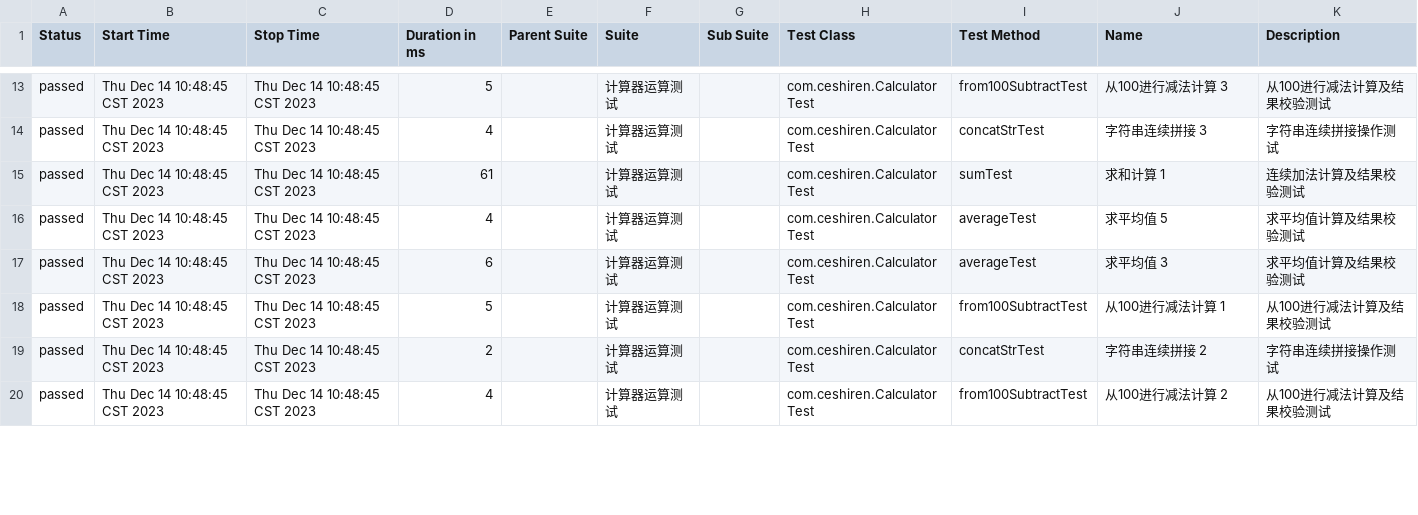
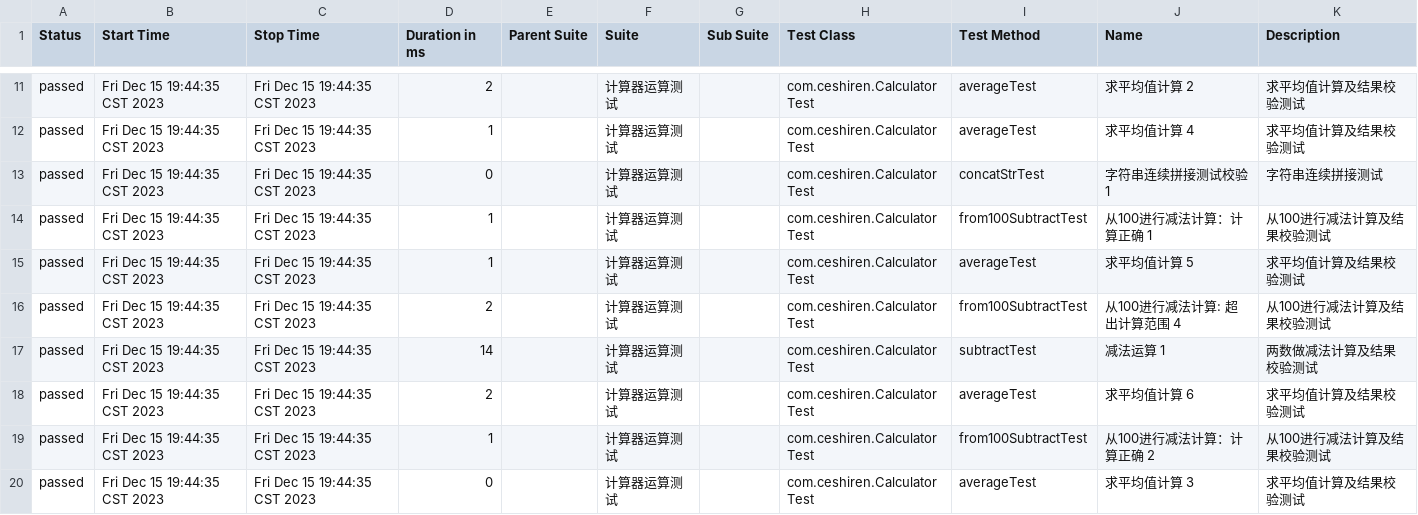
Before and after one commit to Gh-chenqiang/jck28, a CSV file: JUnit5Practice/report/data/suites.csv, drawn as a sheet; only a part is shown, gaps mark what is left out; the diff covers the shown part only.

```diff
--- a/JUnit5Practice/report/data/suites.csv
+++ b/JUnit5Practice/report/data/suites.csv
@@ -13,8 +11,10 @@
-"passed","Thu Dec 14 10:48:45 CST 2023","Thu Dec 14 10:48:45 CST 2023","5","","计算器运算测试","","com.ceshiren.CalculatorTest","from100SubtractTest","从100进行减法计算 3","从100进行减法计算及结果校验测试"
-"passed","Thu Dec 14 10:48:45 CST 2023","Thu Dec 14 10:48:45 CST 2023","4","","计算器运算测试","","com.ceshiren.CalculatorTest","concatStrTest","字符串连续拼接 3","字符串连续拼接操作测试"
-"passed","Thu Dec 14 10:48:45 CST 2023","Thu Dec 14 10:48:45 CST 2023","61","","计算器运算测试","","com.ceshiren.CalculatorTest","sumTest","求和计算 1","连续加法计算及结果校验测试"
-"passed","Thu Dec 14 10:48:45 CST 2023","Thu Dec 14 10:48:45 CST 2023","4","","计算器运算测试","","com.ceshiren.CalculatorTest","averageTest","求平均值 5","求平均值计算及结果校验测试"
-"passed","Thu Dec 14 10:48:45 CST 2023","Thu Dec 14 10:48:45 CST 2023","6","","计算器运算测试","","com.ceshiren.CalculatorTest","averageTest","求平均值 3","求平均值计算及结果校验测试"
-"passed","Thu Dec 14 10:48:45 CST 2023","Thu Dec 14 10:48:45 CST 2023","5","","计算器运算测试","","com.ceshiren.CalculatorTest","from100SubtractTest","从100进行减法计算 1","从100进行减法计算及结果校验测试"
-"passed","Thu Dec 14 10:48:45 CST 2023","Thu Dec 14 10:48:45 CST 2023","2","","计算器运算测试","","com.ceshiren.CalculatorTest","concatStrTest","字符串连续拼接 2","字符串连续拼接操作测试"
-"passed","Thu Dec 14 10:48:45 CST 2023","Thu Dec 14 10:48:45 CST 2023","4","","计算器运算测试","","com.ceshiren.CalculatorTest","from100SubtractTest","从100进行减法计算 2","从100进行减法计算及结果校验测试"
+"passed","Fri Dec 15 19:44:35 CST 2023","Fri Dec 15 19:44:35 CST 2023","2","","计算器运算测试","","com.ceshiren.CalculatorTest","averageTest","求平均值计算 2","求平均值计算及结果校验测试"
+"passed","Fri Dec 15 19:44:35 CST 2023","Fri Dec 15 19:44:35 CST 2023","1","","计算器运算测试","","com.ceshiren.CalculatorTest","averageTest","求平均值计算 4","求平均值计算及结果校验测试"
+"passed","Fri Dec 15 19:44:35 CST 2023","Fri Dec 15 19:44:35 CST 2023","0","","计算器运算测试","","com.ceshiren.CalculatorTest","concatStrTest","字符串连续拼接测试校验 1","字符串连续拼接测试"
+"passed","Fri Dec 15 19:44:35 CST 2023","Fri Dec 15 19:44:35 CST 2023","1","","计算器运算测试","","com.ceshiren.CalculatorTest","from100SubtractTest","从100进行减法计算：计算正确 1","从100进行减法计算及结果校验测试"
+"passed","Fri Dec 15 19:44:35 CST 2023","Fri Dec 15 19:44:35 CST 2023","1","","计算器运算测试","","com.ceshiren.CalculatorTest","averageTest","求平均值计算 5","求平均值计算及结果校验测试"
+"passed","Fri Dec 15 19:44:35 CST 2023","Fri Dec 15 19:44:35 CST 2023","2","","计算器运算测试","","com.ceshiren.CalculatorTest","from100SubtractTest","从100进行减法计算: 超出计算范围 4","从100进行减法计算及结果校验测试"
+"passed","Fri Dec 15 19:44:35 CST 2023","Fri Dec 15 19:44:35 CST 2023","14","","计算器运算测试","","com.ceshiren.CalculatorTest","subtractTest","减法运算 1","两数做减法计算及结果校验测试"
+"passed","Fri Dec 15 19:44:35 CST 2023","Fri Dec 15 19:44:35 CST 2023","2","","计算器运算测试","","com.ceshiren.CalculatorTest","averageTest","求平均值计算 6","求平均值计算及结果校验测试"
+"passed","Fri Dec 15 19:44:35 CST 2023","Fri Dec 15 19:44:35 CST 2023","1","","计算器运算测试","","com.ceshiren.CalculatorTest","from100SubtractTest","从100进行减法计算：计算正确 2","从100进行减法计算及结果校验测试"
+"passed","Fri Dec 15 19:44:35 CST 2023","Fri Dec 15 19:44:35 CST 2023","0","","计算器运算测试","","com.ceshiren.CalculatorTest","averageTest","求平均值计算 3","求平均值计算及结果校验测试"
```
Also changed, not shown: 2 removed rows and 62 edited cells elsewhere in this file, 59 other files.
